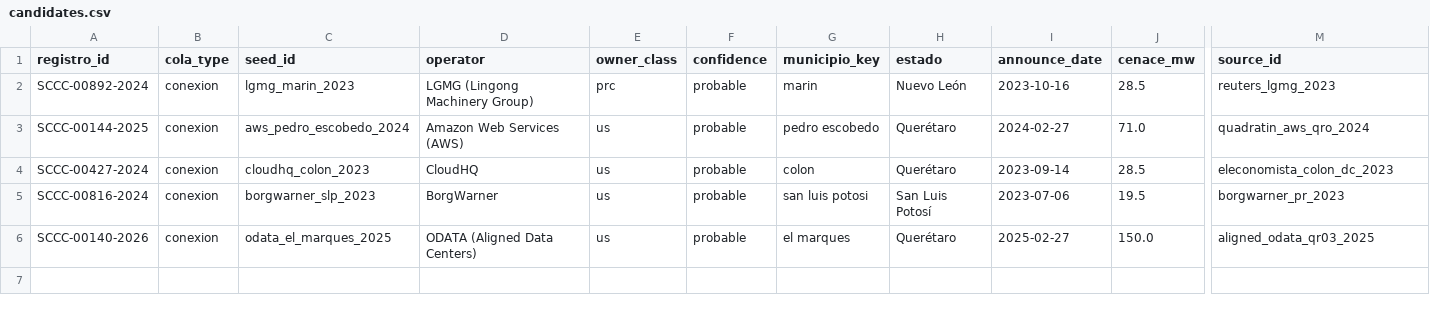
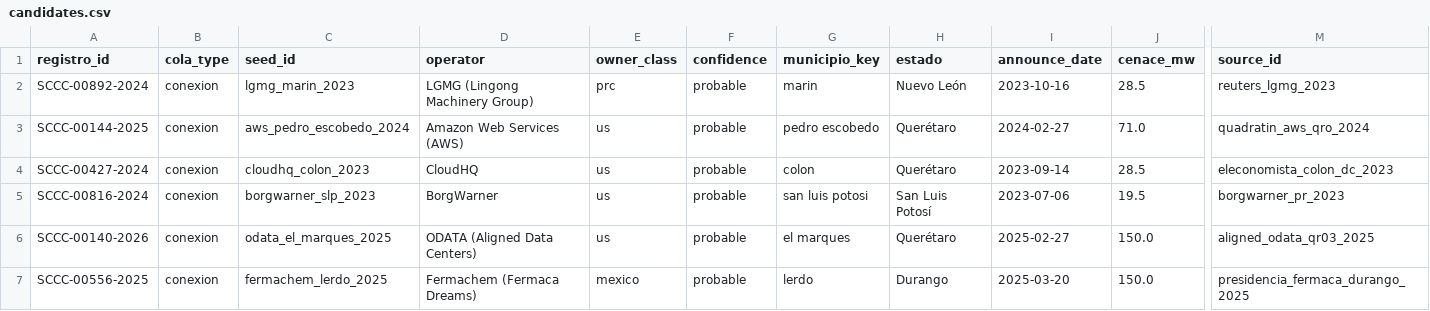
Before and after one commit to blpetrihos-hub/cenace-queue-net, a CSV file: data/attribution/candidates.csv, drawn as a sheet; only a part is shown, gaps mark what is left out; rows hold the shown columns only; the diff names each change by its address in the sheet, - before the commit and + after, or states it on an @@ line.

```diff
--- a/data/attribution/candidates.csv
+++ b/data/attribution/candidates.csv
+row 7: SCCC-00556-2025 | conexion | fermachem_lerdo_2025 | Fermachem (Fermaca Dreams) | mexico | probable | lerdo | Durango | 2025-03-20 | 150.0 | presidencia_fermaca_durango_2025
```
Also changed, not shown: data/attribution/collisions.csv, data/attribution/human_review.csv, 13 other files.
